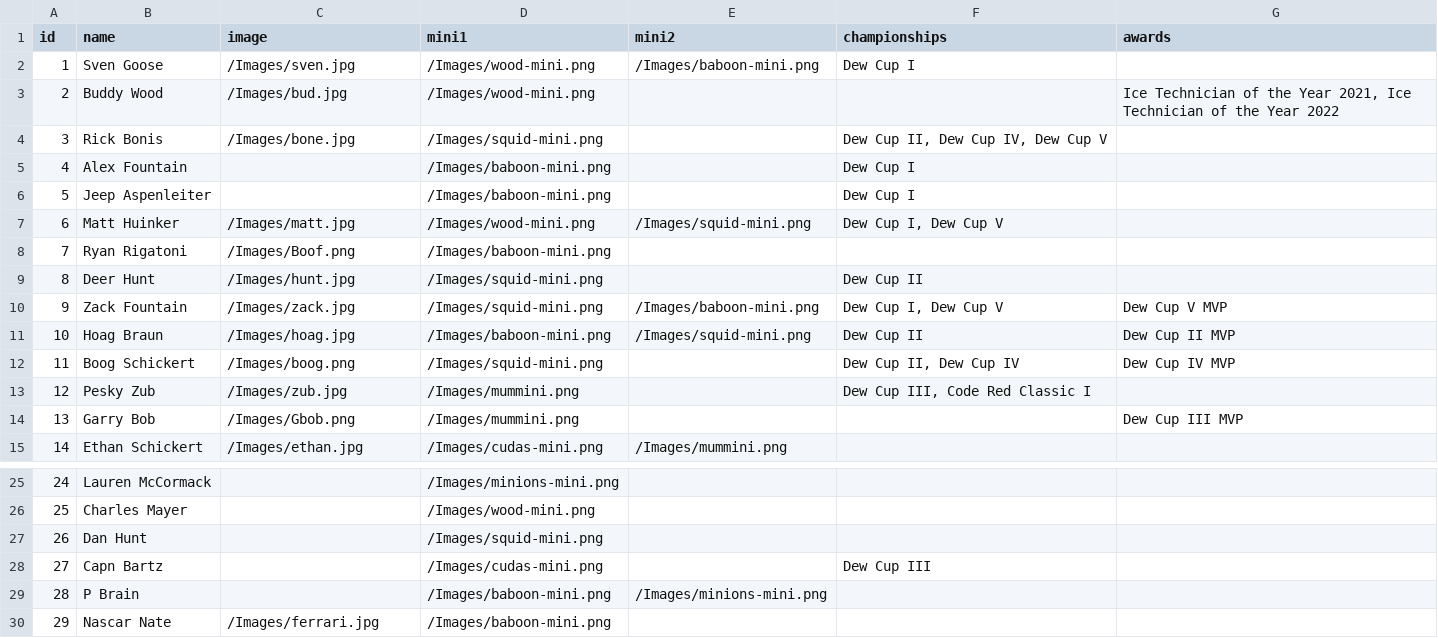
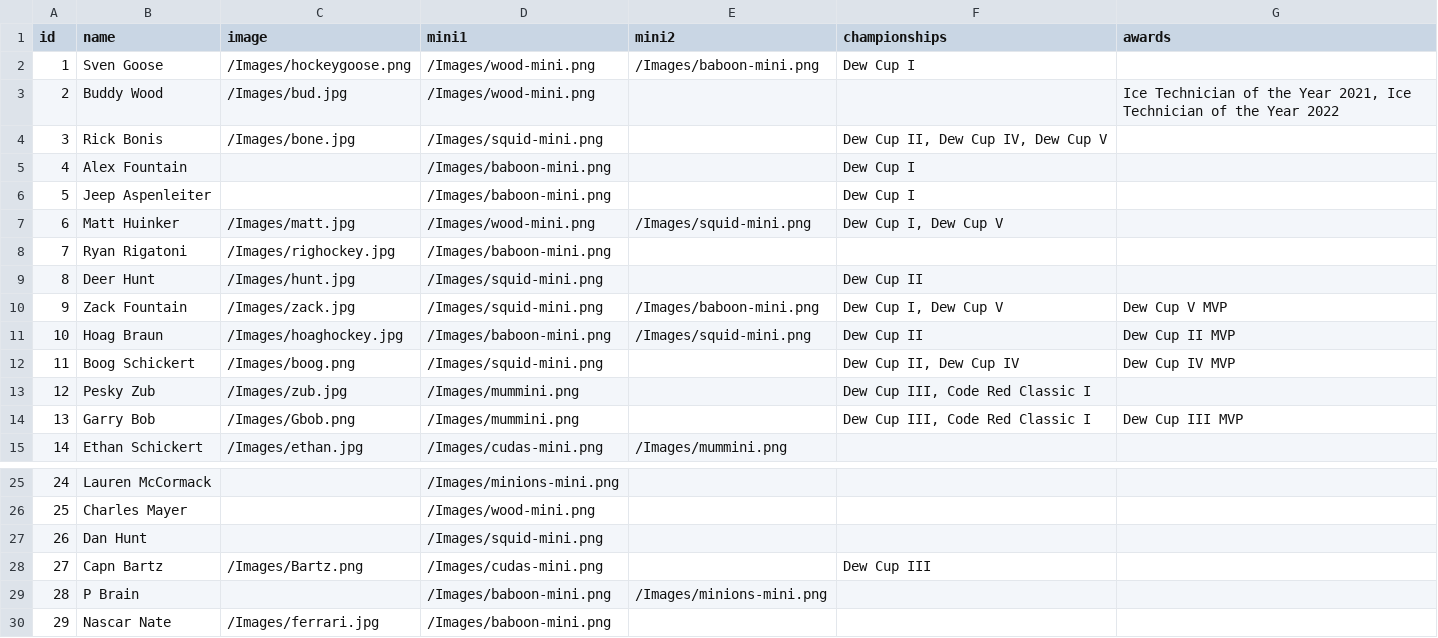
Before and after one commit to stevenpfaff/Dew-Cup-FrontEnd, a CSV file: public/info.csv, drawn as a sheet; only a part is shown, gaps mark what is left out.

```diff
--- a/public/info.csv
+++ b/public/info.csv
@@ -1,3 +1,3 @@
 id,name,image,mini1,mini2,championships,awards
-1,Sven Goose,/Images/sven.jpg,/Images/wood-mini.png,/Images/baboon-mini.png,Dew Cup I,
+1,Sven Goose,/Images/hockeygoose.png,/Images/wood-mini.png,/Images/baboon-mini.png,Dew Cup I,
 2,Buddy Wood,/Images/bud.jpg,/Images/wood-mini.png,,,"Ice Technician of the Year 2021, Ice Technician of the Year 2022"
@@ -7,9 +7,9 @@ id,name,image,mini1,mini2,championships,awards
 6,Matt Huinker,/Images/matt.jpg,/Images/wood-mini.png,/Images/squid-mini.png,"Dew Cup I, Dew Cup V",
-7,Ryan Rigatoni,/Images/Boof.png,/Images/baboon-mini.png,,,
+7,Ryan Rigatoni,/Images/righockey.jpg,/Images/baboon-mini.png,,,
 8,Deer Hunt,/Images/hunt.jpg,/Images/squid-mini.png,,Dew Cup II,
 9,Zack Fountain,/Images/zack.jpg,/Images/squid-mini.png,/Images/baboon-mini.png,"Dew Cup I, Dew Cup V",Dew Cup V MVP
-10,Hoag Braun,/Images/hoag.jpg,/Images/baboon-mini.png,/Images/squid-mini.png,Dew Cup II,Dew Cup II MVP
+10,Hoag Braun,/Images/hoaghockey.jpg,/Images/baboon-mini.png,/Images/squid-mini.png,Dew Cup II,Dew Cup II MVP
 11,Boog Schickert,/Images/boog.png,/Images/squid-mini.png,,"Dew Cup II, Dew Cup IV",Dew Cup IV MVP
 12,Pesky Zub,/Images/zub.jpg,/Images/mummini.png,,"Dew Cup III, Code Red Classic I",
-13,Garry Bob,/Images/Gbob.png,/Images/mummini.png,,,Dew Cup III MVP
+13,Garry Bob,/Images/Gbob.png,/Images/mummini.png,,"Dew Cup III, Code Red Classic I",Dew Cup III MVP
 14,Ethan Schickert,/Images/ethan.jpg,/Images/cudas-mini.png,/Images/mummini.png,,
@@ -27,3 +27,3 @@ id,name,image,mini1,mini2,championships,awards
 26,Dan Hunt,,/Images/squid-mini.png,,,
-27,Capn Bartz,,/Images/cudas-mini.png,,Dew Cup III,
+27,Capn Bartz,/Images/Bartz.png,/Images/cudas-mini.png,,Dew Cup III,
 28,P Brain,,/Images/baboon-mini.png,/Images/minions-mini.png,,
```
Also changed, not shown: 4 other files.
